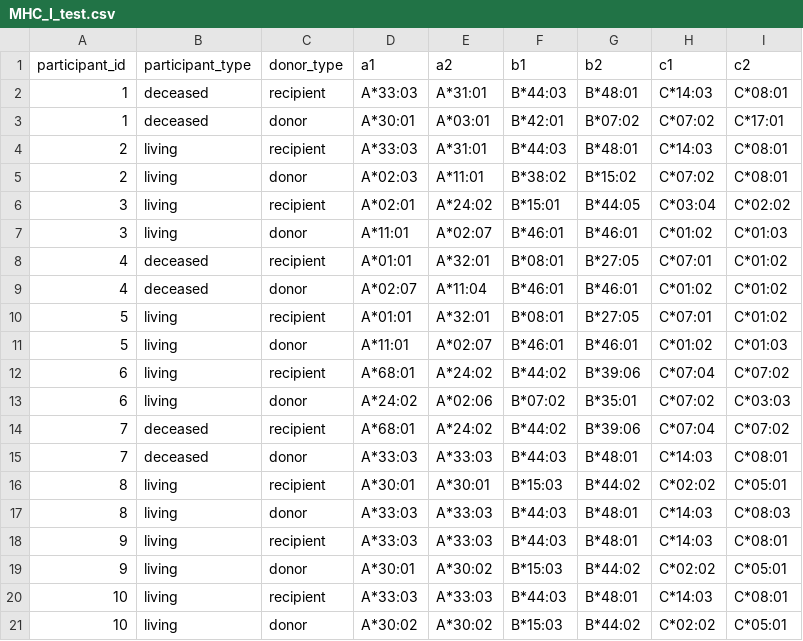
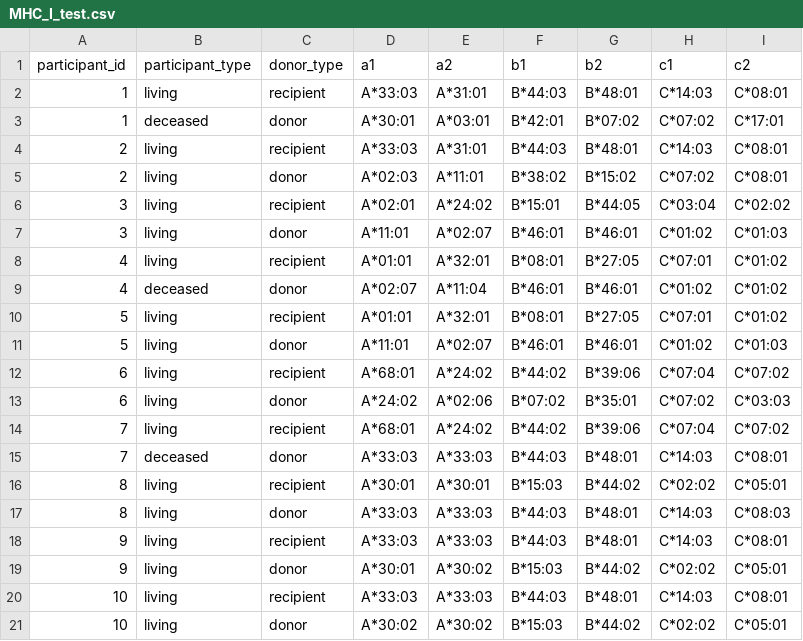
Before and after one commit to LarsenLab/hlaR, a CSV file: inst/extdata/MHC_I_test.csv, drawn as a sheet; only a part is shown.

Commit message:
update the table so don and rcpt can have different type in terms of living or deceased

```diff
--- a/inst/extdata/MHC_I_test.csv
+++ b/inst/extdata/MHC_I_test.csv
@@ -1,3 +1,3 @@
 participant_id,participant_type,donor_type,a1,a2,b1,b2,c1,c2
-1,deceased,recipient,A*33:03,A*31:01,B*44:03,B*48:01,C*14:03,C*08:01
+1,living,recipient,A*33:03,A*31:01,B*44:03,B*48:01,C*14:03,C*08:01
 1,deceased,donor,A*30:01,A*03:01,B*42:01,B*07:02,C*07:02,C*17:01
@@ -7,3 +7,3 @@ participant_id,participant_type,donor_type,a1,a2,b1,b2,c1,c2
 3,living,donor,A*11:01,A*02:07,B*46:01,B*46:01,C*01:02,C*01:03
-4,deceased,recipient,A*01:01,A*32:01,B*08:01,B*27:05,C*07:01,C*01:02
+4,living,recipient,A*01:01,A*32:01,B*08:01,B*27:05,C*07:01,C*01:02
 4,deceased,donor,A*02:07,A*11:04,B*46:01,B*46:01,C*01:02,C*01:02
@@ -13,3 +13,3 @@ participant_id,participant_type,donor_type,a1,a2,b1,b2,c1,c2
 6,living,donor,A*24:02,A*02:06,B*07:02,B*35:01,C*07:02,C*03:03
-7,deceased,recipient,A*68:01,A*24:02,B*44:02,B*39:06,C*07:04,C*07:02
+7,living,recipient,A*68:01,A*24:02,B*44:02,B*39:06,C*07:04,C*07:02
 7,deceased,donor,A*33:03,A*33:03,B*44:03,B*48:01,C*14:03,C*08:01
```
